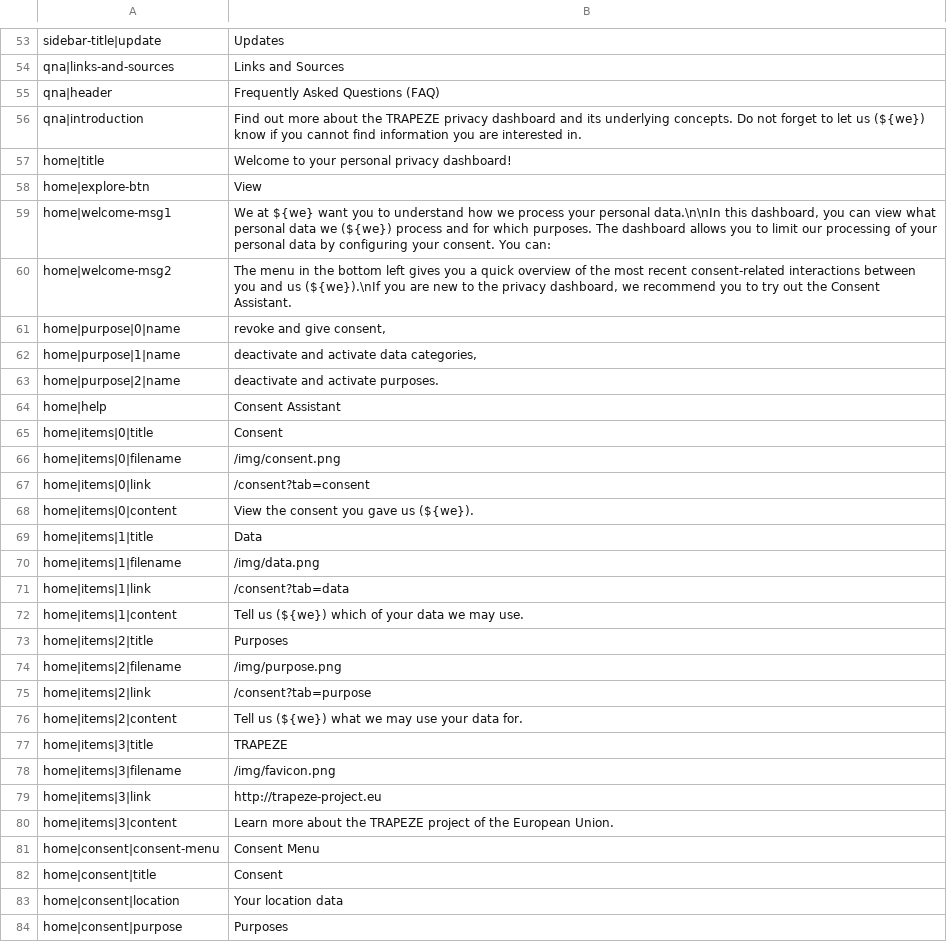
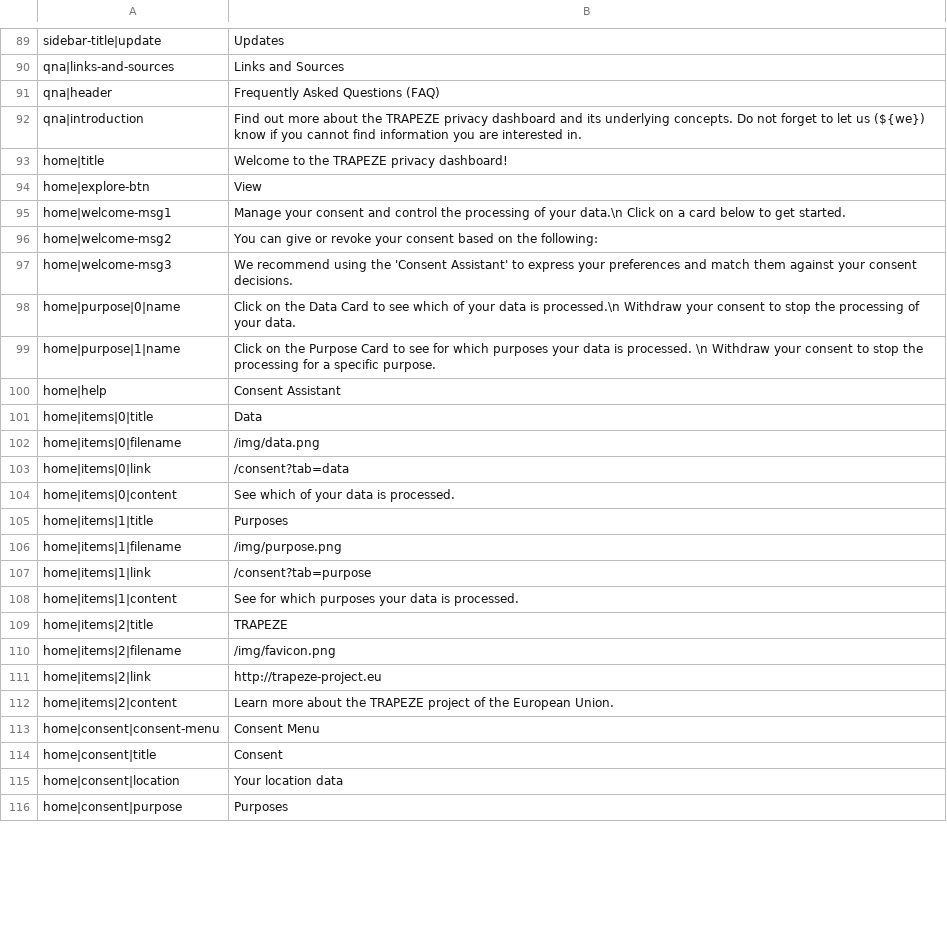
Before and after one commit to trapeze-project/trapeze-dashboard, a CSV file: lang/localization-tables/en-US.csv, drawn as a sheet; only a part is shown, gaps mark what is left out; the diff covers the shown part only.

```diff
--- a/lang/localization-tables/en-US.csv
+++ b/lang/localization-tables/en-US.csv
@@ -56,26 +92,22 @@ qna|header;Frequently Asked Questions (FAQ)
 qna|introduction;Find out more about the TRAPEZE privacy dashboard and its underlying concepts. Do not forget to let us (${we}) know if you cannot find information you are interested in.
-home|title;Welcome to your personal privacy dashboard!
+home|title;Welcome to the TRAPEZE privacy dashboard!
 home|explore-btn;View
-home|welcome-msg1;We at ${we} want you to understand how we process your personal data.\n\nIn this dashboard, you can view what personal data we (${we}) process and for which purposes. The dashboard allows you to limit our processing of your personal data by configuring your consent. You can:
-home|welcome-msg2;The menu in the bottom left gives you a quick overview of the most recent consent-related interactions between you and us (${we}).\nIf you are new to the privacy dashboard, we recommend you to try out the Consent Assistant.
-home|purpose|0|name;revoke and give consent,
-home|purpose|1|name;deactivate and activate data categories,
-home|purpose|2|name;deactivate and activate purposes.
+home|welcome-msg1;Manage your consent and control the processing of your data.\n Click on a card below to get started.
+home|welcome-msg2;You can give or revoke your consent based on the following:
+home|welcome-msg3;We recommend using the 'Consent Assistant' to express your preferences and match them against your consent decisions.
+home|purpose|0|name;Click on the Data Card to see which of your data is processed.\n Withdraw your consent to stop the processing of your data.
+home|purpose|1|name;Click on the Purpose Card to see for which purposes your data is processed. \n Withdraw your consent to stop the processing for a specific purpose.
 home|help;Consent Assistant
-home|items|0|title;Consent
-home|items|0|filename;/img/consent.png
-home|items|0|link;/consent?tab=consent
-home|items|0|content;View the consent you gave us (${we}).
-home|items|1|title;Data
-home|items|1|filename;/img/data.png
-home|items|1|link;/consent?tab=data
-home|items|1|content;Tell us (${we}) which of your data we may use.
-home|items|2|title;Purposes
-home|items|2|filename;/img/purpose.png
-home|items|2|link;/consent?tab=purpose
-home|items|2|content;Tell us (${we}) what we may use your data for.
-home|items|3|title;TRAPEZE
-home|items|3|filename;/img/favicon.png
-home|items|3|link;http://trapeze-project.eu
-home|items|3|content;Learn more about the TRAPEZE project of the European Union.
+home|items|0|title;Data
+home|items|0|filename;/img/data.png
+home|items|0|link;/consent?tab=data
+home|items|0|content;See which of your data is processed.
+home|items|1|title;Purposes
+home|items|1|filename;/img/purpose.png
+home|items|1|link;/consent?tab=purpose
+home|items|1|content;See for which purposes your data is processed.
+home|items|2|title;TRAPEZE
+home|items|2|filename;/img/favicon.png
+home|items|2|link;http://trapeze-project.eu
+home|items|2|content;Learn more about the TRAPEZE project of the European Union.
 home|consent|consent-menu;Consent Menu
```
Also changed, not shown: 42 added rows, 7 removed rows and 16 edited cells elsewhere in this file, lang/localization-tables/de-DE.csv, lang/localization-tables/fr-FR.csv, 5 other files.
